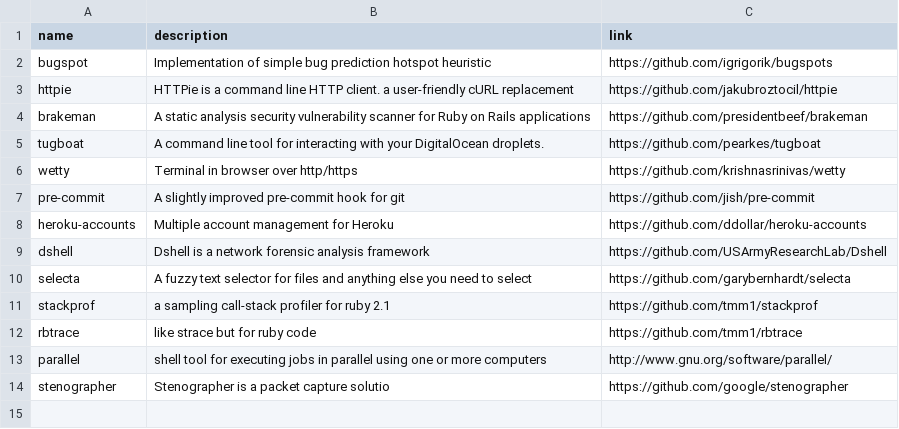
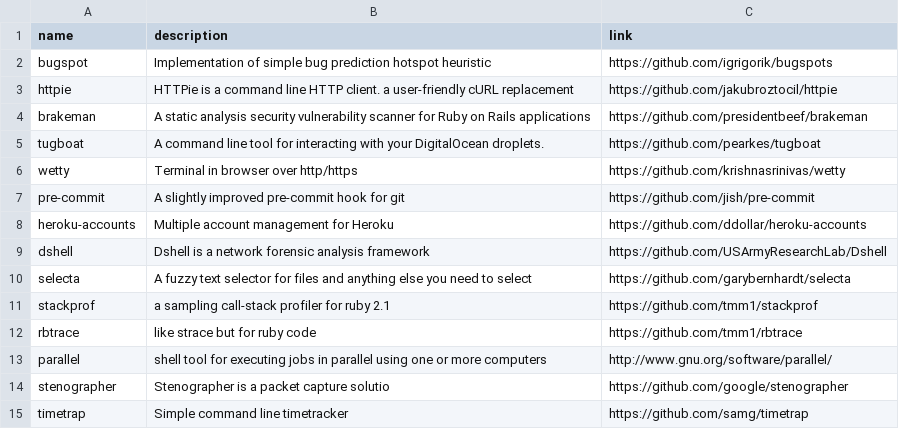
Before and after one commit to gregory/jouets, a CSV file: command_line_tools.csv, drawn as a sheet.

Commit message:
Update command_line_tools.csv

```diff
--- a/command_line_tools.csv
+++ b/command_line_tools.csv
@@ -14 +14,2 @@ parallel,shell tool for executing jobs in parallel using one or more computers,
 stenographer, Stenographer is a packet capture solutio, https://github.com/google/stenographer
+timetrap, Simple command line timetracker, https://github.com/samg/timetrap
```
